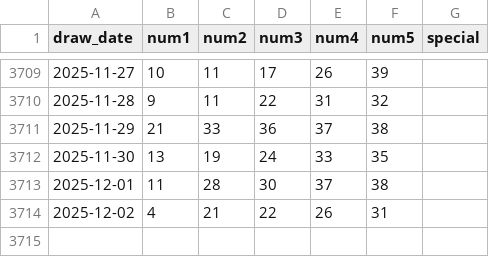
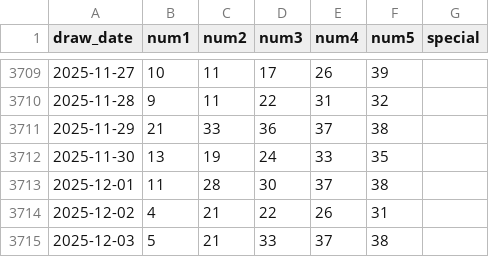
Before and after one commit to kmccartney24la/Lottery-Analysis-App, a CSV file: public/data/ga/fantasy5.csv, drawn as a sheet; only a part is shown, gaps mark what is left out.

```diff
--- a/public/data/ga/fantasy5.csv
+++ b/public/data/ga/fantasy5.csv
@@ -3714 +3714,2 @@ draw_date,num1,num2,num3,num4,num5,special
 2025-12-02,4,21,22,26,31,
+2025-12-03,5,21,33,37,38,
```
